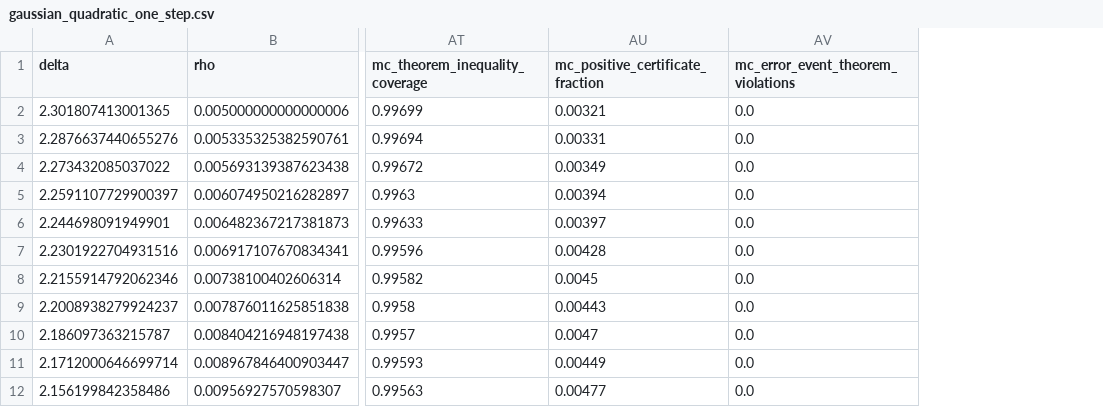
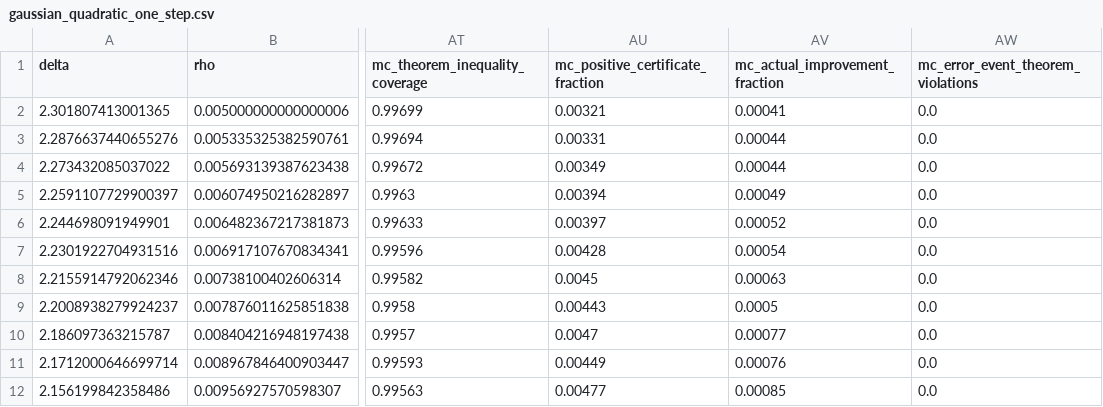
Before and after one commit to CrawlingKiming/Rethinking_Clips, a CSV file: simulation/results/gaussian_quadratic_one_step.csv, drawn as a sheet; only a part is shown, gaps mark what is left out; the diff names each change by its address in the sheet, - before the commit and + after, or states it on an @@ line.

```diff
--- a/simulation/results/gaussian_quadratic_one_step.csv
+++ b/simulation/results/gaussian_quadratic_one_step.csv
+column AV (mc_actual_improvement_fraction), rows 2-12: 0.00041 | 0.00044 | 0.00044 | 0.00049 | 0.00052 | 0.00054 | 0.00063 | 0.0005 | 0.00077 | 0.00076 | 0.00085
```
Also changed, not shown: 15 other files.
